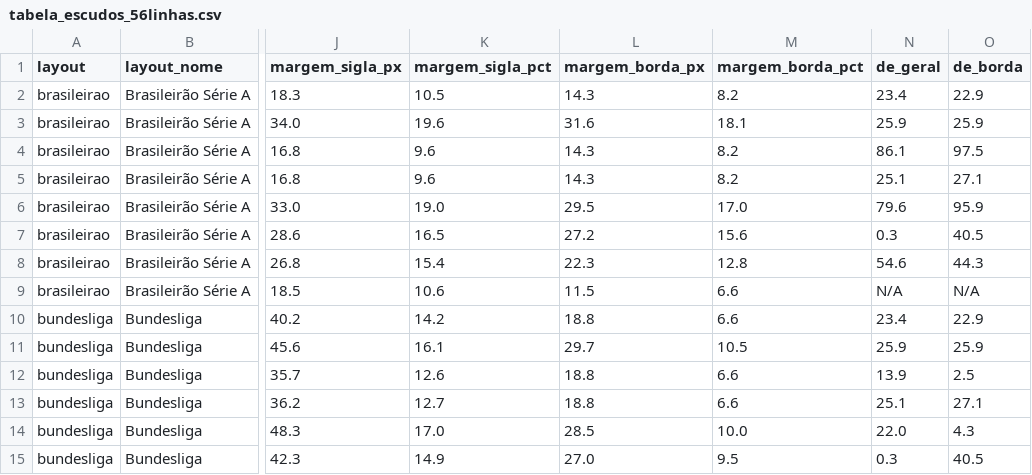
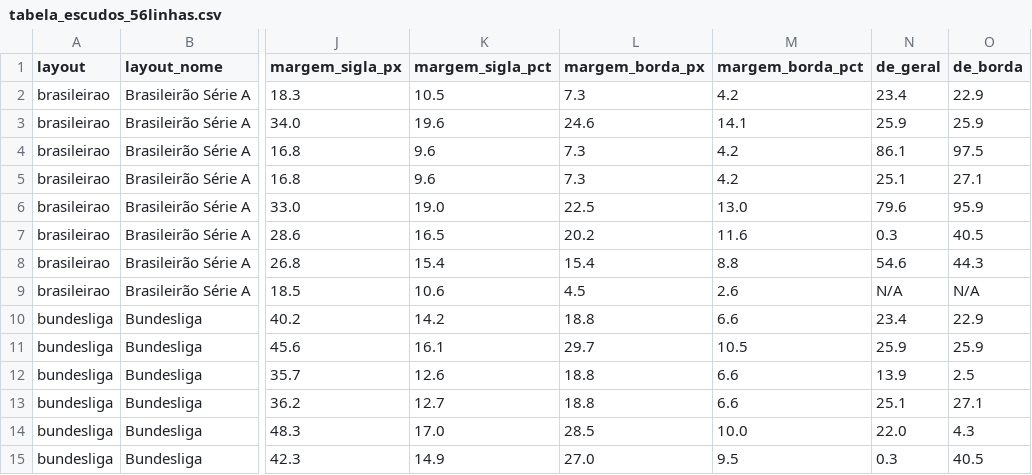
Before and after one commit to Play2703/football-legacy-godot, a CSV file: features/scoreboard/tabela_escudos_56linhas.csv, drawn as a sheet; only a part is shown, gaps mark what is left out; the diff names each change by its address in the sheet, - before the commit and + after, or states it on an @@ line.

Commit message:
test(scoreboard): testes headless de integridade de capturas subviewport e folga brasileirao

```diff
--- a/features/scoreboard/tabela_escudos_56linhas.csv
+++ b/features/scoreboard/tabela_escudos_56linhas.csv
-L2 (margem_borda_px): 14.3
+L2 (margem_borda_px): 7.3
-M2 (margem_borda_pct): 8.2
+M2 (margem_borda_pct): 4.2
-L3 (margem_borda_px): 31.6
+L3 (margem_borda_px): 24.6
-M3 (margem_borda_pct): 18.1
+M3 (margem_borda_pct): 14.1
-L4:L5 (margem_borda_px): 14.3
+L4:L5 (margem_borda_px): 7.3
-M4:M5 (margem_borda_pct): 8.2
+M4:M5 (margem_borda_pct): 4.2
-L6 (margem_borda_px): 29.5
+L6 (margem_borda_px): 22.5
-M6 (margem_borda_pct): 17.0
+M6 (margem_borda_pct): 13.0
-L7 (margem_borda_px): 27.2
+L7 (margem_borda_px): 20.2
-M7 (margem_borda_pct): 15.6
+M7 (margem_borda_pct): 11.6
-L8 (margem_borda_px): 22.3
+L8 (margem_borda_px): 15.4
-M8 (margem_borda_pct): 12.8
+M8 (margem_borda_pct): 8.8
-L9 (margem_borda_px): 11.5
+L9 (margem_borda_px): 4.5
-M9 (margem_borda_pct): 6.6
+M9 (margem_borda_pct): 2.6
```
Also changed, not shown: 2 other files.
